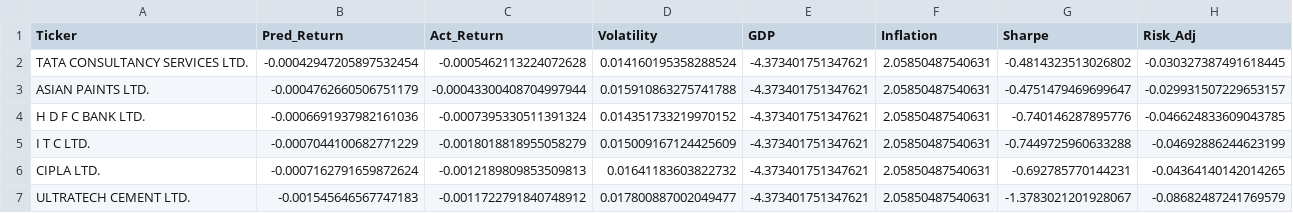
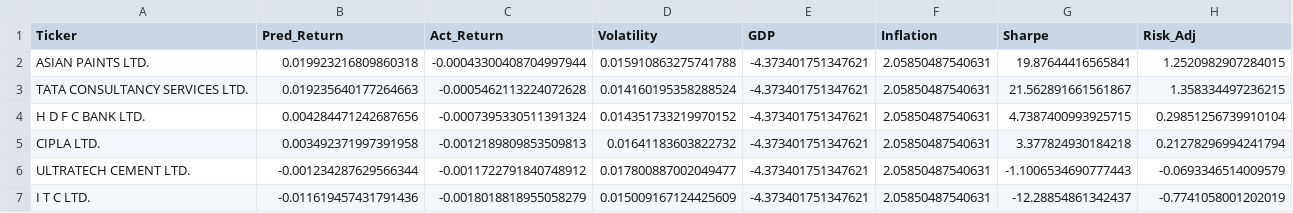
Before and after one commit to Harshvartak/ml-for-finance-project-iitb, a CSV file: Part3_Stock_Rankings.csv, drawn as a sheet.

```diff
--- a/Part3_Stock_Rankings.csv
+++ b/Part3_Stock_Rankings.csv
@@ -1,7 +1,7 @@
 Ticker,Pred_Return,Act_Return,Volatility,GDP,Inflation,Sharpe,Risk_Adj
-TATA CONSULTANCY SERVICES LTD.,-0.00042947205897532454,-0.0005462113224072628,0.014160195358288524,-4.373401751347621,2.05850487540631,-0.4814323513026802,-0.030327387491618445
-ASIAN PAINTS LTD.,-0.0004762660506751179,-0.00043300408704997944,0.015910863275741788,-4.373401751347621,2.05850487540631,-0.4751479469699647,-0.029931507229653157
-H D F C BANK LTD.,-0.0006691937982161036,-0.0007395330511391324,0.014351733219970152,-4.373401751347621,2.05850487540631,-0.740146287895776,-0.046624833609043785
-I T C LTD.,-0.0007044100682771229,-0.0018018818955058279,0.015009167124425609,-4.373401751347621,2.05850487540631,-0.7449725960633288,-0.04692886244623199
-CIPLA LTD.,-0.0007162791659872624,-0.0012189809853509813,0.01641183603822732,-4.373401751347621,2.05850487540631,-0.692785770144231,-0.04364140142014265
-ULTRATECH CEMENT LTD.,-0.001545646567747183,-0.0011722791840748912,0.017800887002049477,-4.373401751347621,2.05850487540631,-1.3783021201928067,-0.08682487241769579
+ASIAN PAINTS LTD.,0.019923216809860318,-0.00043300408704997944,0.015910863275741788,-4.373401751347621,2.05850487540631,19.87644416565841,1.2520982907284015
+TATA CONSULTANCY SERVICES LTD.,0.019235640177264663,-0.0005462113224072628,0.014160195358288524,-4.373401751347621,2.05850487540631,21.562891661561867,1.358334497236215
+H D F C BANK LTD.,0.004284471242687656,-0.0007395330511391324,0.014351733219970152,-4.373401751347621,2.05850487540631,4.7387400993925715,0.29851256739910104
+CIPLA LTD.,0.003492371997391958,-0.0012189809853509813,0.01641183603822732,-4.373401751347621,2.05850487540631,3.377824930184218,0.21278296994241794
+ULTRATECH CEMENT LTD.,-0.001234287629566344,-0.0011722791840748912,0.017800887002049477,-4.373401751347621,2.05850487540631,-1.1006534690777443,-0.0693346514009579
+I T C LTD.,-0.011619457431791436,-0.0018018818955058279,0.015009167124425609,-4.373401751347621,2.05850487540631,-12.28854861342437,-0.7741058001202019
```
Also changed, not shown: Part3_Backtest_Results.csv, 6 other files.
